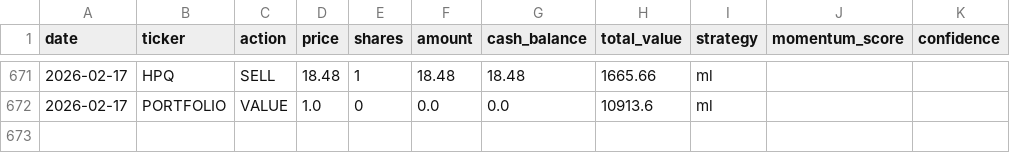
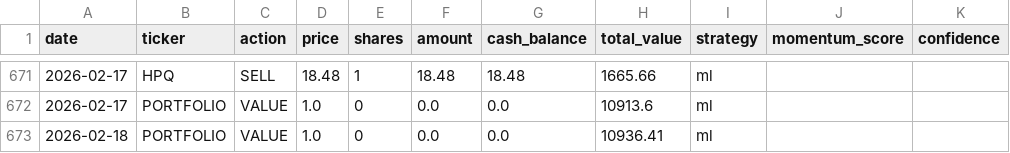
Before and after one commit to PAT0216/paper-trader, a CSV file: data/ledgers/ledger_ml.csv, drawn as a sheet; only a part is shown, gaps mark what is left out; the diff names each change by its address in the sheet, - before the commit and + after, or states it on an @@ line.

Commit message:
ml: Lambda trade 2026-02-18

```diff
--- a/data/ledgers/ledger_ml.csv
+++ b/data/ledgers/ledger_ml.csv
+row 673: 2026-02-18 | PORTFOLIO | VALUE | 1.0 | 0 | 0.0 | 0.0 | 10936.41 | ml
```
